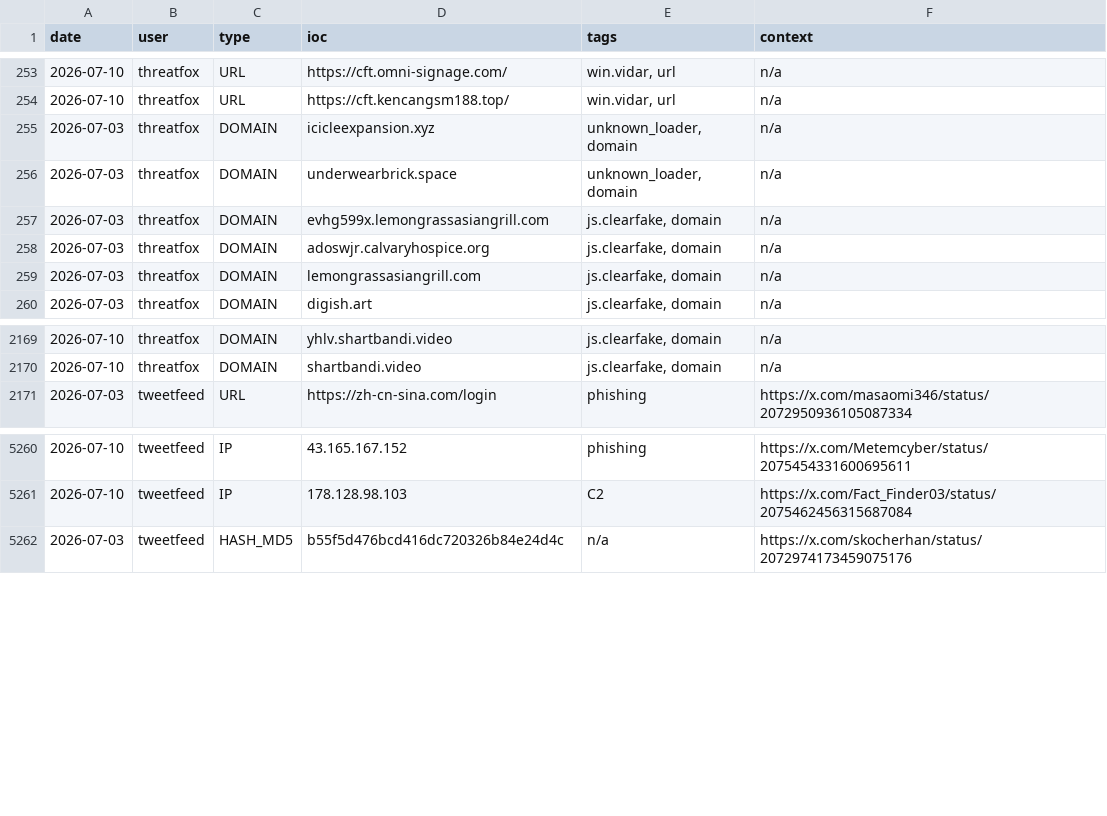
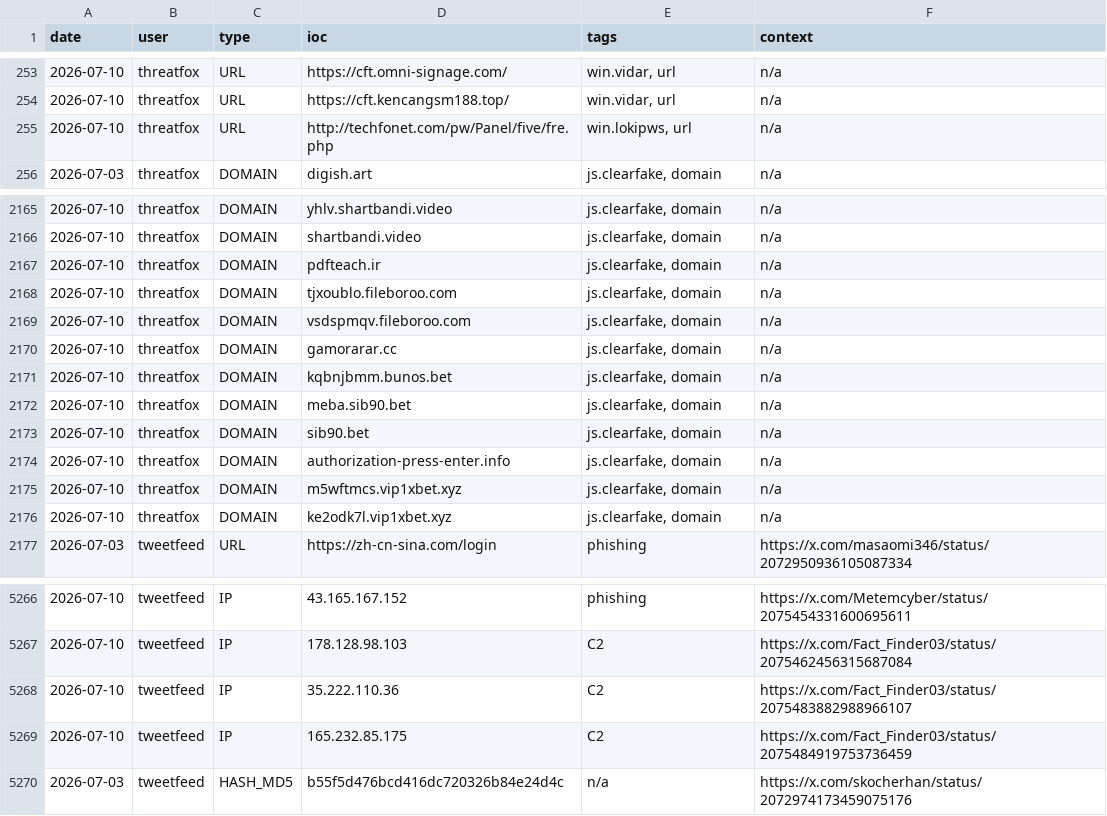
Before and after one commit to Adi-Lyt/vigia-ioc-feed, a CSV file: iocs/week.csv, drawn as a sheet; only a part is shown, gaps mark what is left out; removed rows and columns are numbered as before the commit, all else as after; the diff names each change by its address in the sheet, - before the commit and + after, or states it on an @@ line.

Commit message:
chore: update IoC feed 2026-07-10 08:09 UTC

```diff
--- a/iocs/week.csv
+++ b/iocs/week.csv
-row 255: 2026-07-03 | threatfox | DOMAIN | icicleexpansion.xyz | unknown_loader, domain | n/a
-row 256: 2026-07-03 | threatfox | DOMAIN | underwearbrick.space | unknown_loader, domain | n/a
-row 257: 2026-07-03 | threatfox | DOMAIN | evhg599x.lemongrassasiangrill.com | js.clearfake, domain | n/a
-row 258: 2026-07-03 | threatfox | DOMAIN | adoswjr.calvaryhospice.org | js.clearfake, domain | n/a
-row 259: 2026-07-03 | threatfox | DOMAIN | lemongrassasiangrill.com | js.clearfake, domain | n/a
+row 255: 2026-07-10 | threatfox | URL | http://techfonet.com/pw/Panel/five/fre.php | win.lokipws, url | n/a
+row 2167: 2026-07-10 | threatfox | DOMAIN | pdfteach.ir | js.clearfake, domain | n/a
+row 2168: 2026-07-10 | threatfox | DOMAIN | tjxoublo.fileboroo.com | js.clearfake, domain | n/a
+row 2169: 2026-07-10 | threatfox | DOMAIN | vsdspmqv.fileboroo.com | js.clearfake, domain | n/a
+row 2170: 2026-07-10 | threatfox | DOMAIN | gamorarar.cc | js.clearfake, domain | n/a
+row 2171: 2026-07-10 | threatfox | DOMAIN | kqbnjbmm.bunos.bet | js.clearfake, domain | n/a
+row 2172: 2026-07-10 | threatfox | DOMAIN | meba.sib90.bet | js.clearfake, domain | n/a
+row 2173: 2026-07-10 | threatfox | DOMAIN | sib90.bet | js.clearfake, domain | n/a
+row 2174: 2026-07-10 | threatfox | DOMAIN | authorization-press-enter.info | js.clearfake, domain | n/a
+row 2175: 2026-07-10 | threatfox | DOMAIN | m5wftmcs.vip1xbet.xyz | js.clearfake, domain | n/a
+row 2176: 2026-07-10 | threatfox | DOMAIN | ke2odk7l.vip1xbet.xyz | js.clearfake, domain | n/a
+row 5268: 2026-07-10 | tweetfeed | IP | 35.222.110.36 | C2 | https://x.com/Fact_Finder03/status/2075483882988966107
+row 5269: 2026-07-10 | tweetfeed | IP | 165.232.85.175 | C2 | https://x.com/Fact_Finder03/status/2075484919753736459
```
